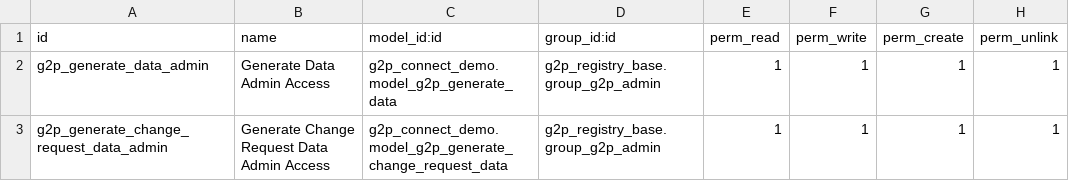
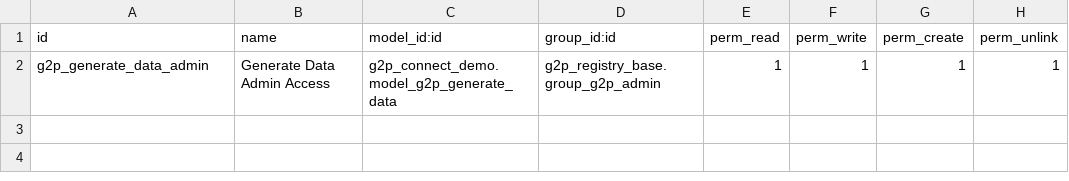
Before and after one commit to OpenSPP/openspp-modules, a CSV file: g2p_connect_demo/security/ir.model.access.csv, drawn as a sheet.

Commit message:
migrate g2p_connect_demo to 17

```diff
--- a/g2p_connect_demo/security/ir.model.access.csv
+++ b/g2p_connect_demo/security/ir.model.access.csv
@@ -2,2 +2 @@ id,name,model_id:id,group_id:id,perm_read,perm_write,perm_create,perm_unlink
 g2p_generate_data_admin,Generate Data Admin Access,g2p_connect_demo.model_g2p_generate_data,g2p_registry_base.group_g2p_admin,1,1,1,1
-g2p_generate_change_request_data_admin,Generate Change Request Data Admin Access,g2p_connect_demo.model_g2p_generate_change_request_data,g2p_registry_base.group_g2p_admin,1,1,1,1
```
Also changed, not shown: 8 other files.
